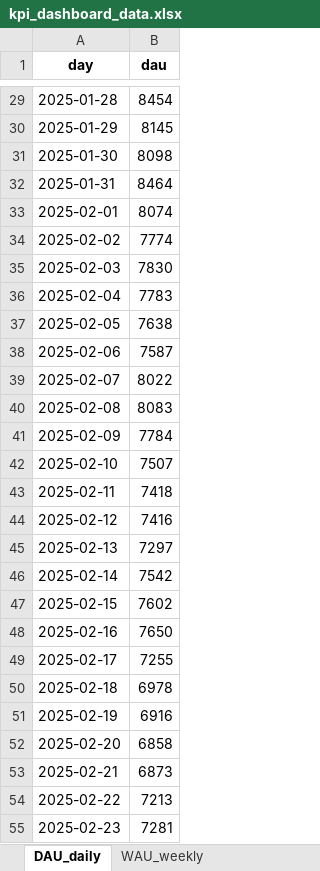
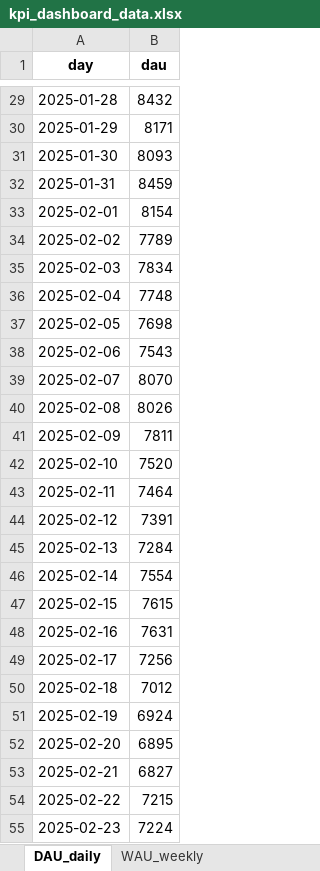
Before and after one commit to kimmokii/player_data_demo, an Excel workbook: kpi_dashboard_data.xlsx, sheet DAU_daily, drawn as a sheet; only a part is shown, gaps mark what is left out; values as stored, in another font and other column widths than the file's, no borders; the diff covers the shown part only; the diff names each change by its address in the sheet, - before the commit and + after, or states it on an @@ line.

```diff
--- a/kpi_dashboard_data.xlsx (sheet DAU_daily)
+++ b/kpi_dashboard_data.xlsx (sheet DAU_daily)
-B29 (dau): 8454
+B29 (dau): 8432
-B30 (dau): 8145
+B30 (dau): 8171
-B31 (dau): 8098
+B31 (dau): 8093
-B32 (dau): 8464
+B32 (dau): 8459
-B33 (dau): 8074
+B33 (dau): 8154
-B34 (dau): 7774
+B34 (dau): 7789
-B35 (dau): 7830
+B35 (dau): 7834
-B36 (dau): 7783
+B36 (dau): 7748
-B37 (dau): 7638
+B37 (dau): 7698
-B38 (dau): 7587
+B38 (dau): 7543
-B39 (dau): 8022
+B39 (dau): 8070
-B40 (dau): 8083
+B40 (dau): 8026
-B41 (dau): 7784
+B41 (dau): 7811
-B42 (dau): 7507
+B42 (dau): 7520
-B43 (dau): 7418
+B43 (dau): 7464
-B44 (dau): 7416
+B44 (dau): 7391
-B45 (dau): 7297
+B45 (dau): 7284
-B46 (dau): 7542
+B46 (dau): 7554
-B47 (dau): 7602
+B47 (dau): 7615
-B48 (dau): 7650
+B48 (dau): 7631
-B49 (dau): 7255
+B49 (dau): 7256
-B50 (dau): 6978
+B50 (dau): 7012
-B51 (dau): 6916
+B51 (dau): 6924
-B52 (dau): 6858
+B52 (dau): 6895
-B53 (dau): 6873
+B53 (dau): 6827
-B54 (dau): 7213
+B54 (dau): 7215
-B55 (dau): 7281
+B55 (dau): 7224
```
Also changed, not shown: 152 edited cells elsewhere in this sheet, sheet AB_retention, sheet Revenue_by_variant_daily, sheet Revenue_daily, sheet WAU_weekly, sheet MAU_monthly, kpi_dashboard_with_charts.xlsx, 5 other files.
